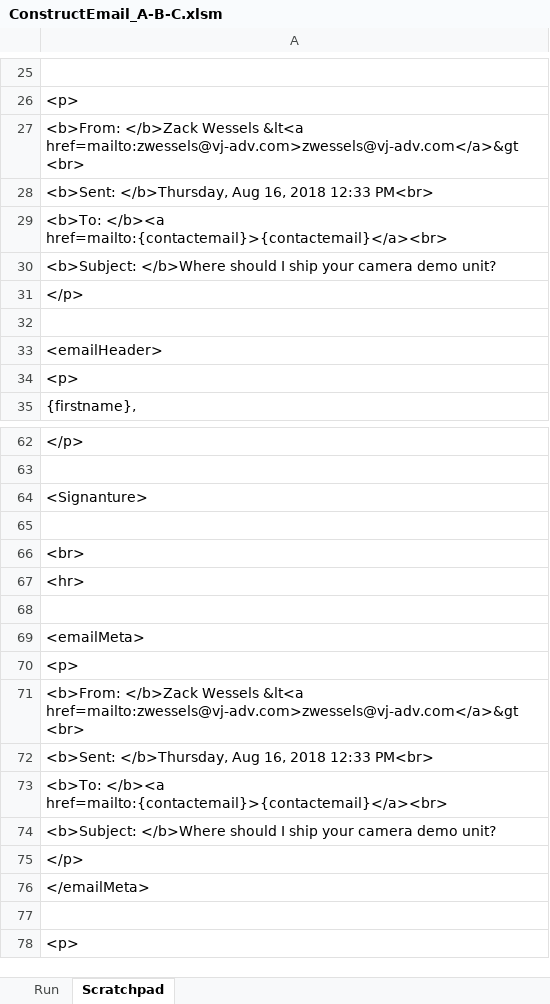
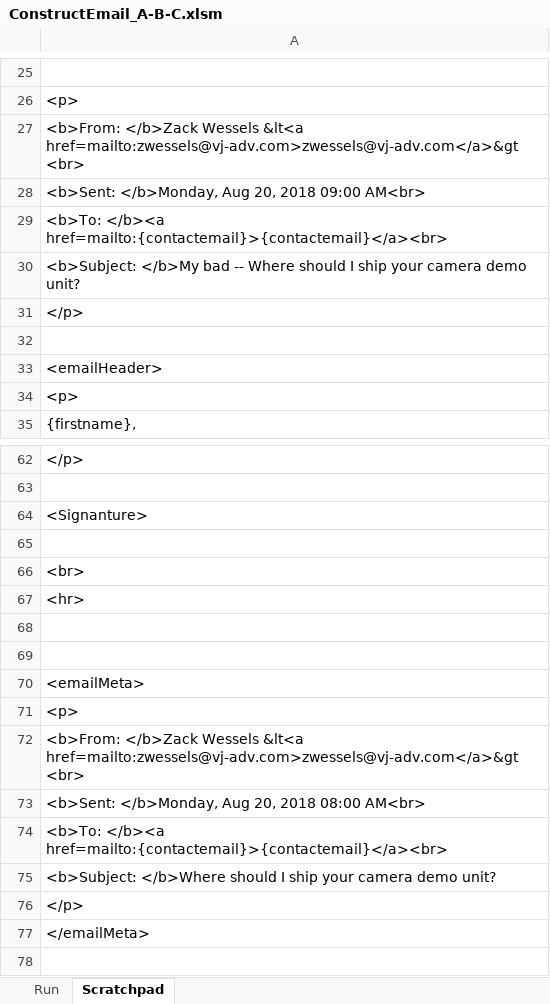
Before and after one commit to tyster04/VT_Campaigner, an Excel workbook: EmailConstructor/ConstructEmail_A-B-C.xlsm, sheet Scratchpad, drawn as a sheet; only a part is shown, gaps mark what is left out; the shorter side is filled out with more unchanged rows; values as stored, in another font and other column widths than the file's, no borders; addresses are those after the commit; the diff names each change by its address in the sheet, - before the commit and + after, or states it on an @@ line.

```diff
--- a/EmailConstructor/ConstructEmail_A-B-C.xlsm (sheet Scratchpad)
+++ b/EmailConstructor/ConstructEmail_A-B-C.xlsm (sheet Scratchpad)
-A28: <b>Sent: </b>Thursday, Aug 16, 2018 12:33 PM<br>
+A28: <b>Sent: </b>Monday, Aug 20, 2018 09:00 AM<br>
-A30: <b>Subject: </b>Where should I…
+A30: <b>Subject: </b>My bad -- Where should I…
+row 69: (empty)
-A73: <b>Sent: </b>Thursday, Aug 16, 2018 12:33 PM<br>
+A73: <b>Sent: </b>Monday, Aug 20, 2018 08:00 AM<br>
```
Also changed, not shown: sheet Run, 5 other files.
